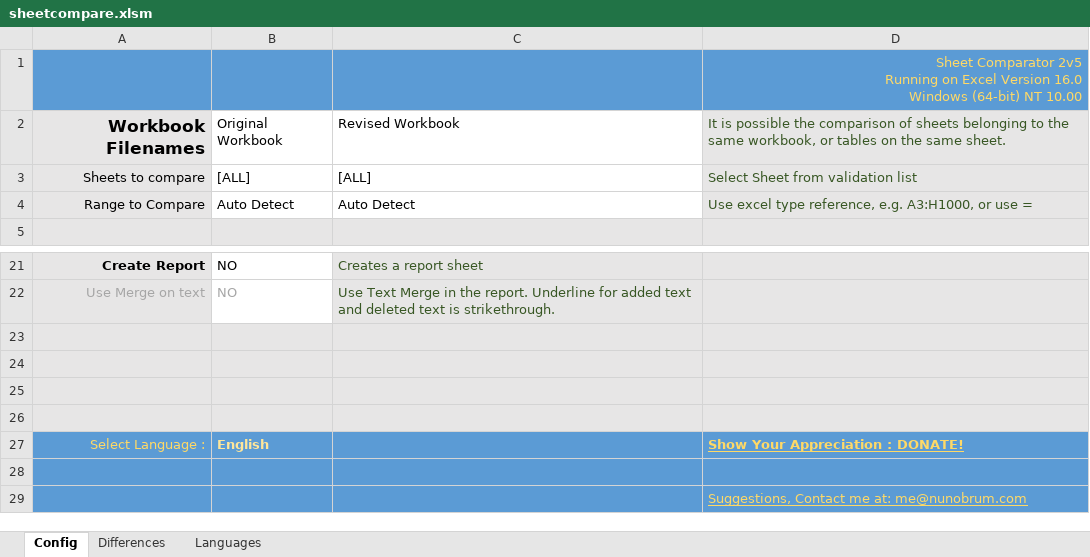
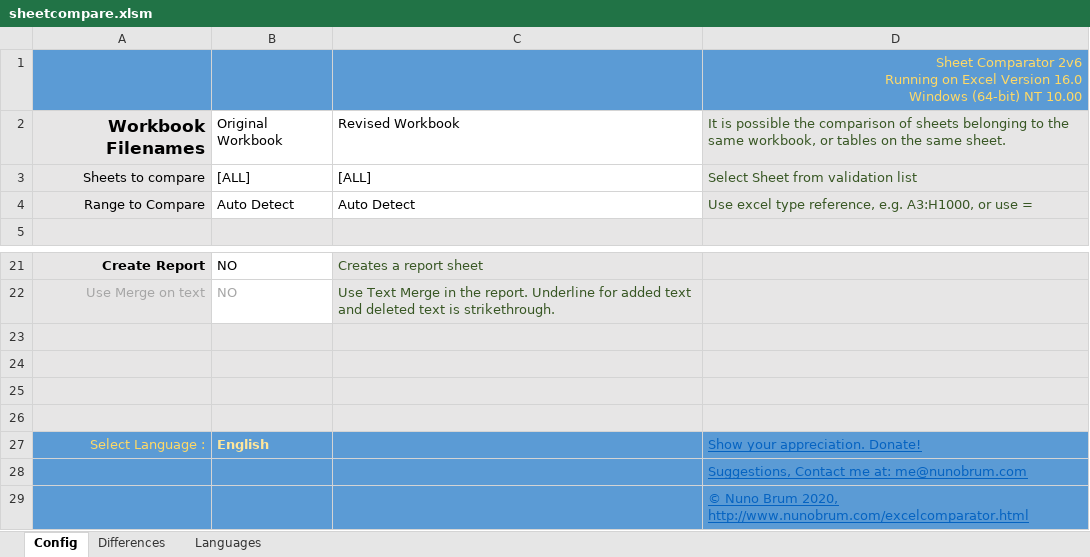
Before and after one commit to nunobrum/ExcelComparator, an Excel workbook: sheetcompare.xlsm, sheet Config, drawn as a sheet; only a part is shown, gaps mark what is left out; values as stored, in another font and other column widths than the file's, no borders; charts and pictures not drawn; removed rows and columns are numbered as before the commit, all else as after; ↵ is a line break in a cell; the diff names each change by its address in the sheet, - before the commit and + after, or states it on an @@ line.

```diff
--- a/sheetcompare.xlsm (sheet Config)
+++ b/sheetcompare.xlsm (sheet Config)
-D1: Sheet Comparator 2v5 ↵ Running on…
+D1: Sheet Comparator 2v6 ↵ Running on…
-D27: Show Your Appreciation : DONATE!
+D27: Show your appreciation. Donate!
@@ D27 text colour: #FFD966 → #0563C1, bold: on → off @@
-row 28: (empty)
-D28 text colour: #FFD966
+D28 text colour: #0563C1
+row 29:  |  |  | © Nuno Brum 2020, http://www.nunobrum.com/excelcomparator.html
```
Also changed, not shown: 2 other files.
